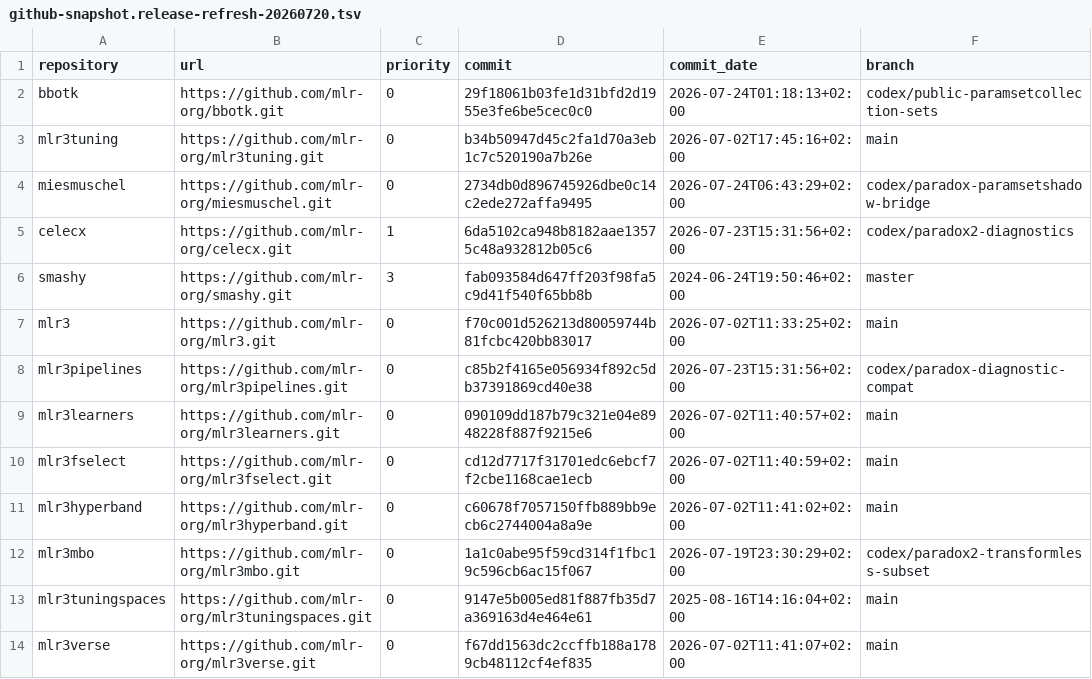
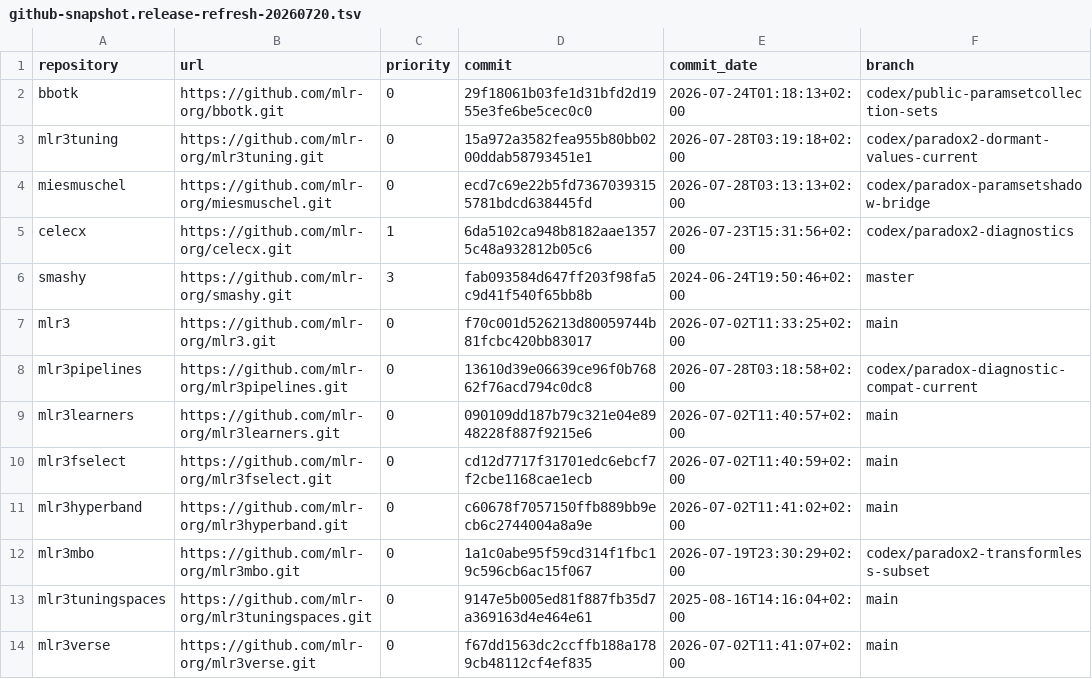
Before and after one commit to mlr-org/paradox, a TSV file: compat/github-snapshot.release-refresh-20260720.tsv, drawn as a sheet; only a part is shown.

```diff
--- a/compat/github-snapshot.release-refresh-20260720.tsv
+++ b/compat/github-snapshot.release-refresh-20260720.tsv
@@ -2,4 +2,4 @@ repository	url	priority	commit	commit_date	branch
 bbotk	https://github.com/mlr-org/bbotk.git	0	29f18061b03fe1d31bfd2d1955e3fe6be5cec0c0	2026-07-24T01:18:13+02:00	codex/public-paramsetcollection-sets
-mlr3tuning	https://github.com/mlr-org/mlr3tuning.git	0	b34b50947d45c2fa1d70a3eb1c7c520190a7b26e	2026-07-02T17:45:16+02:00	main
-miesmuschel	https://github.com/mlr-org/miesmuschel.git	0	2734db0d896745926dbe0c14c2ede272affa9495	2026-07-24T06:43:29+02:00	codex/paradox-paramsetshadow-bridge
+mlr3tuning	https://github.com/mlr-org/mlr3tuning.git	0	15a972a3582fea955b80bb0200ddab58793451e1	2026-07-28T03:19:18+02:00	codex/paradox2-dormant-values-current
+miesmuschel	https://github.com/mlr-org/miesmuschel.git	0	ecd7c69e22b5fd73670393155781bdcd638445fd	2026-07-28T03:13:13+02:00	codex/paradox-paramsetshadow-bridge
 celecx	https://github.com/mlr-org/celecx.git	1	6da5102ca948b8182aae13575c48a932812b05c6	2026-07-23T15:31:56+02:00	codex/paradox2-diagnostics
@@ -7,3 +7,3 @@ smashy	https://github.com/mlr-org/smashy.git	3	fab093584d647ff203f98fa5c9d41f540
 mlr3	https://github.com/mlr-org/mlr3.git	0	f70c001d526213d80059744b81fcbc420bb83017	2026-07-02T11:33:25+02:00	main
-mlr3pipelines	https://github.com/mlr-org/mlr3pipelines.git	0	c85b2f4165e056934f892c5db37391869cd40e38	2026-07-23T15:31:56+02:00	codex/paradox-diagnostic-compat
+mlr3pipelines	https://github.com/mlr-org/mlr3pipelines.git	0	13610d39e06639ce96f0b76862f76acd794c0dc8	2026-07-28T03:18:58+02:00	codex/paradox-diagnostic-compat-current
 mlr3learners	https://github.com/mlr-org/mlr3learners.git	0	090109dd187b79c321e04e8948228f887f9215e6	2026-07-02T11:40:57+02:00	main
```
Also changed, not shown: compat/github-bridge-provenance.release-refresh-20260720.tsv, compat/github-repositories.tsv, 4 other files.
